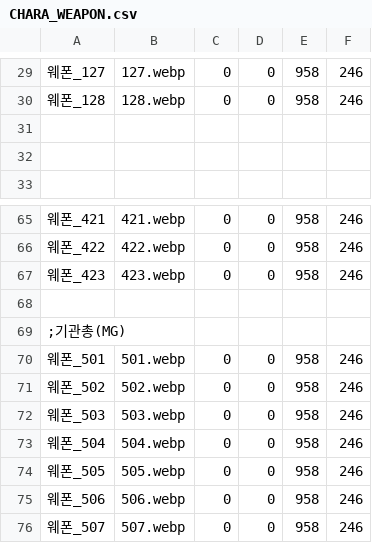
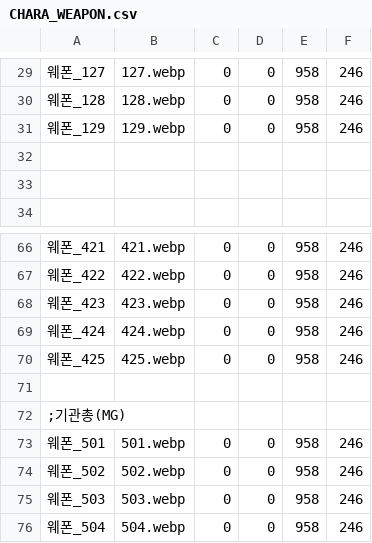
Before and after one commit to echintoad/eraBAK-, a CSV file: resources/Weapon/CHARA_WEAPON.csv, drawn as a sheet; only a part is shown, gaps mark what is left out; the shorter side is filled out with more unchanged rows; the diff names each change by its address in the sheet, - before the commit and + after, or states it on an @@ line.

```diff
--- a/resources/Weapon/CHARA_WEAPON.csv
+++ b/resources/Weapon/CHARA_WEAPON.csv
+row 31: 웨폰_129 | 129.webp | 0 | 0 | 958 | 246
+row 69: 웨폰_424 | 424.webp | 0 | 0 | 958 | 246
+row 70: 웨폰_425 | 425.webp | 0 | 0 | 958 | 246
```
Also changed, not shown: 10 other files.
